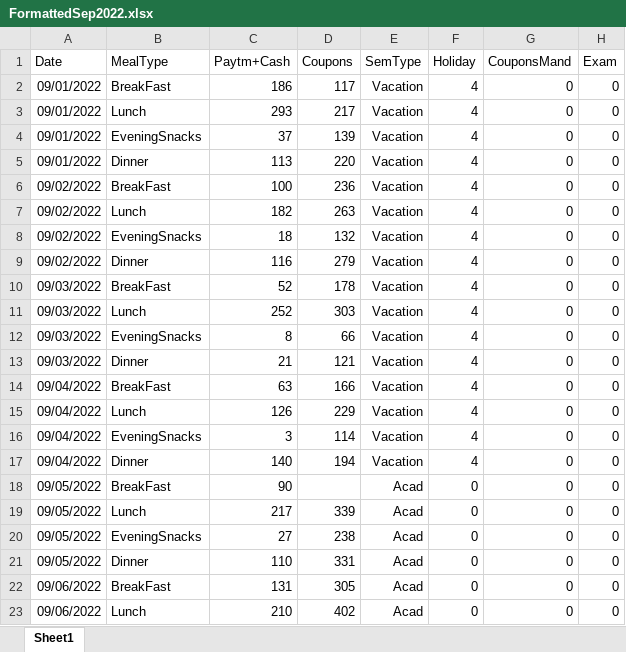
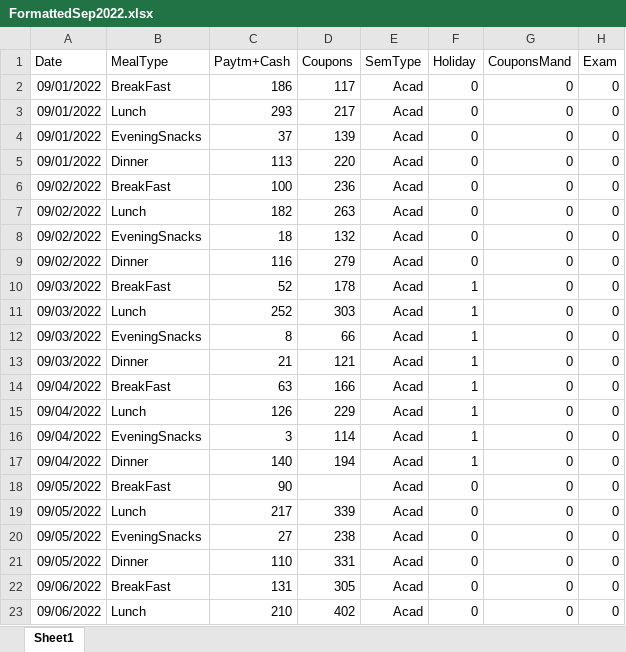
Before and after one commit to NalishJain/Optimizing-Campus-Dining, an Excel workbook: data/excel_files/FormattedSep2022.xlsx, sheet Sheet1, drawn as a sheet; only a part is shown; values as stored, in another font and other column widths than the file's, no borders; charts and pictures not drawn; the diff names each change by its address in the sheet, - before the commit and + after, or states it on an @@ line.

```diff
--- a/data/excel_files/FormattedSep2022.xlsx (sheet Sheet1)
+++ b/data/excel_files/FormattedSep2022.xlsx (sheet Sheet1)
-E2:E17 (SemType): Vacation
+E2:E17 (SemType): Acad
-F2:F9 (Holiday): 4
+F2:F9 (Holiday): 0
-F10:F17 (Holiday): 4
+F10:F17 (Holiday): 1
```
Also changed, not shown: charts or pictures, data/excel_files/FormattedAug2023.xlsx, data/excel_files/FormattedDec2022.xlsx, 10 other files.
